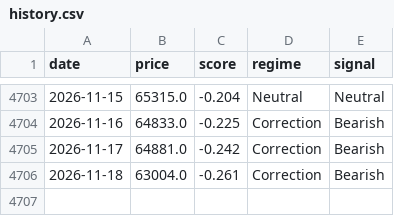
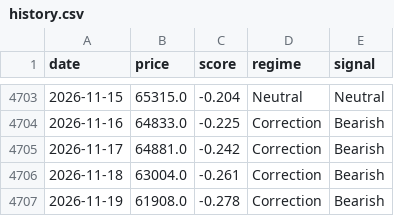
Before and after one commit to kerdoscapital/kerdos-site, a CSV file: bitcoin/history.csv, drawn as a sheet; only a part is shown, gaps mark what is left out.

```diff
--- a/bitcoin/history.csv
+++ b/bitcoin/history.csv
@@ -4706 +4706,2 @@ date,price,score,regime,signal
 2026-11-18,63004.0,-0.261,Correction,Bearish
+2026-11-19,61908.0,-0.278,Correction,Bearish
```
Also changed, not shown: bitcoin/equity.csv, flagship/equity.csv, 7 other files.
